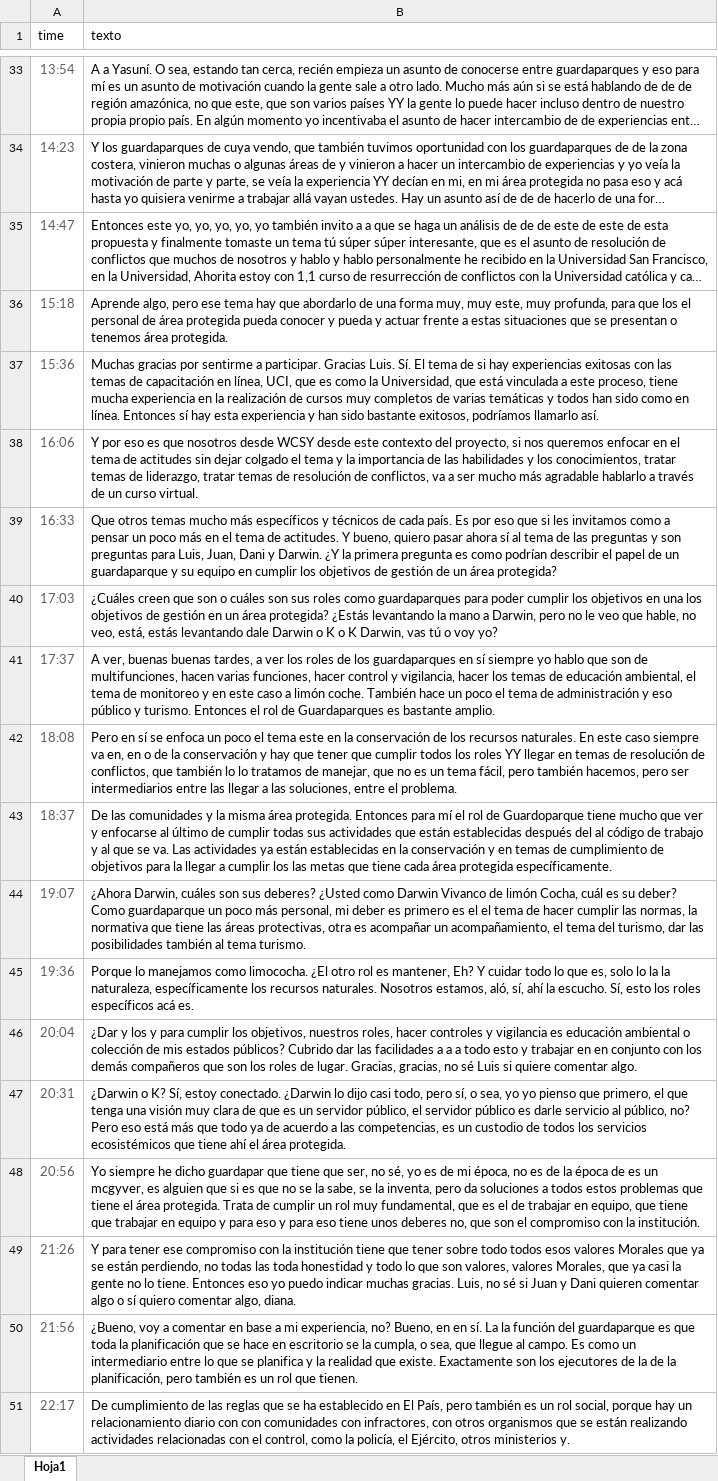
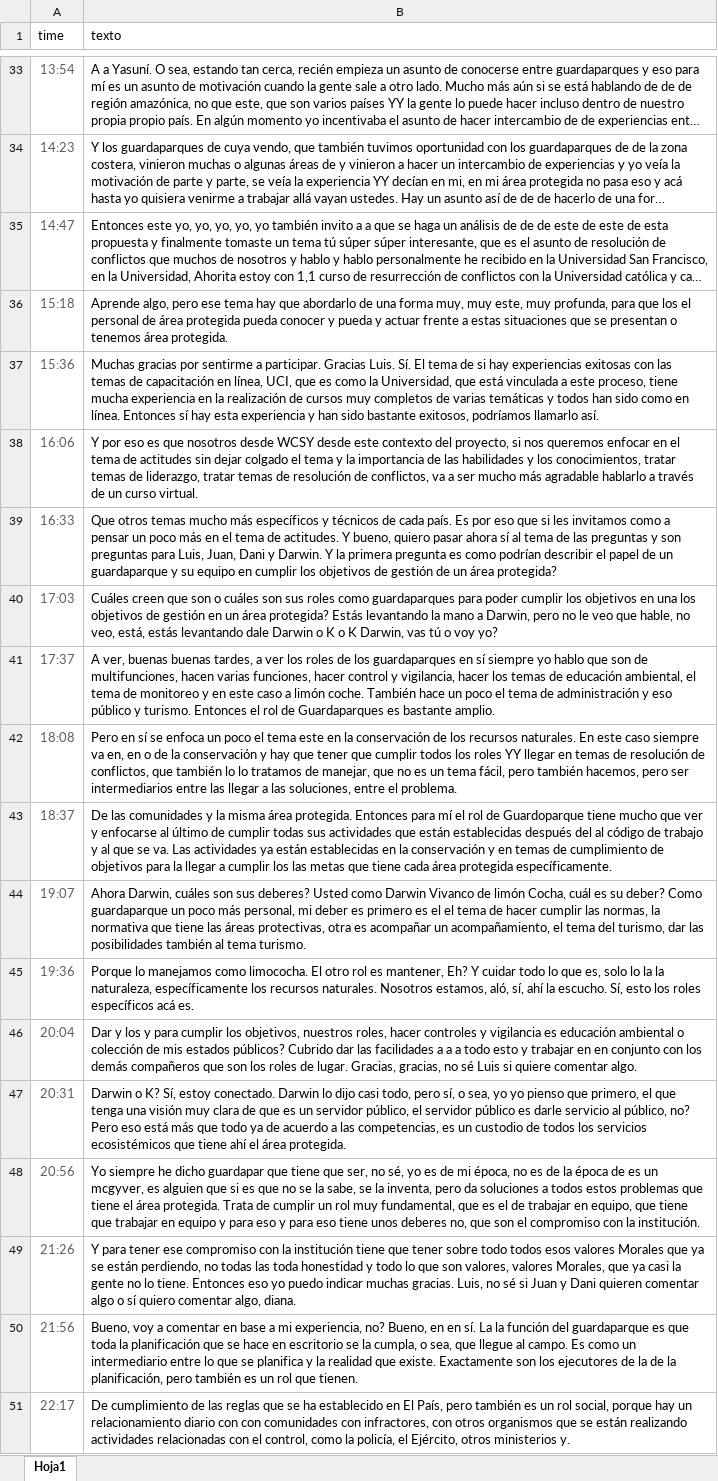
Before and after one commit to dlizcano/interview-dashboard, an Excel workbook: docs/data/Ecuador1.xlsx, sheet Hoja1, drawn as a sheet; only a part is shown, gaps mark what is left out; long unchanged cells end in …; values as stored, in another font and other column widths than the file's, no borders; the diff covers the shown part only; the diff names each change by its address in the sheet, - before the commit and + after, or states it on an @@ line.

```diff
--- a/docs/data/Ecuador1.xlsx (sheet Hoja1)
+++ b/docs/data/Ecuador1.xlsx (sheet Hoja1)
-B39 (texto): …y Darwin. ¿Y la primera…
+B39 (texto): …y Darwin. Y la primera…
-B40 (texto): ¿Cuáles creen que son o cuáles son sus roles como guardaparques para poder cumplir los objetivos en una los objetivos de gestión en un área protegida? ¿Estás levantando la…
+B40 (texto): Cuáles creen que son o cuáles son sus roles como guardaparques para poder cumplir los objetivos en una los objetivos de gestión en un área protegida? Estás levantando la…
-B44 (texto): ¿Ahora Darwin, cuáles son sus deberes? ¿Usted como Darwin…
+B44 (texto): Ahora Darwin, cuáles son sus deberes? Usted como Darwin…
-B45 (texto): …como limococha. ¿El otro rol…
+B45 (texto): …como limococha. El otro rol…
-B46 (texto): ¿Dar y los…
+B46 (texto): Dar y los…
-B47 (texto): ¿Darwin o K? Sí, estoy conectado. ¿Darwin lo dijo…
+B47 (texto): Darwin o K? Sí, estoy conectado. Darwin lo dijo…
-B50 (texto): ¿Bueno, voy a…
+B50 (texto): Bueno, voy a…
```
Also changed, not shown: 45 edited cells elsewhere in this sheet, docs/data/Amazonia-all.xlsx, 55 other files.
